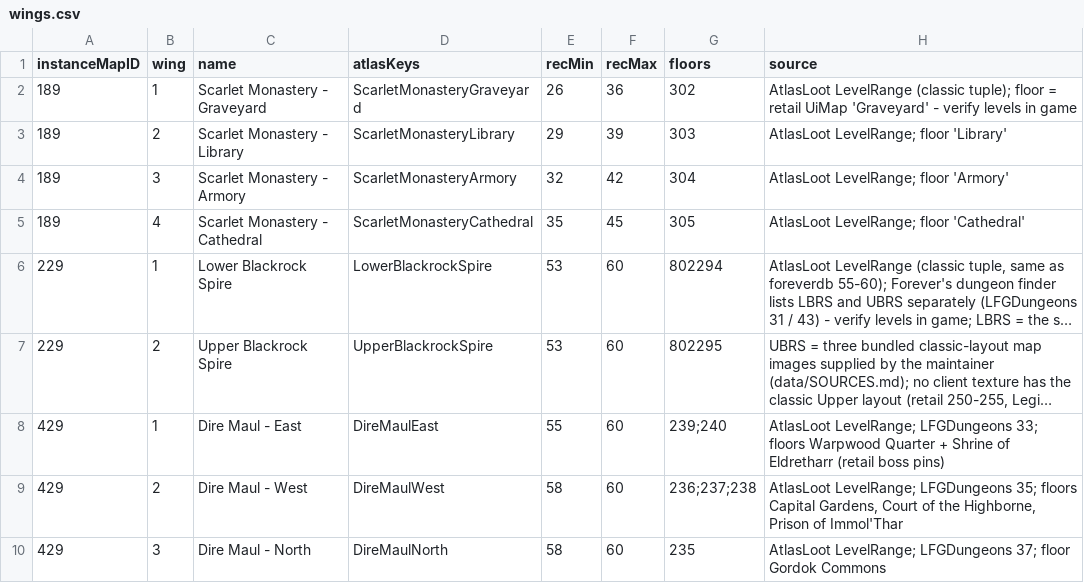
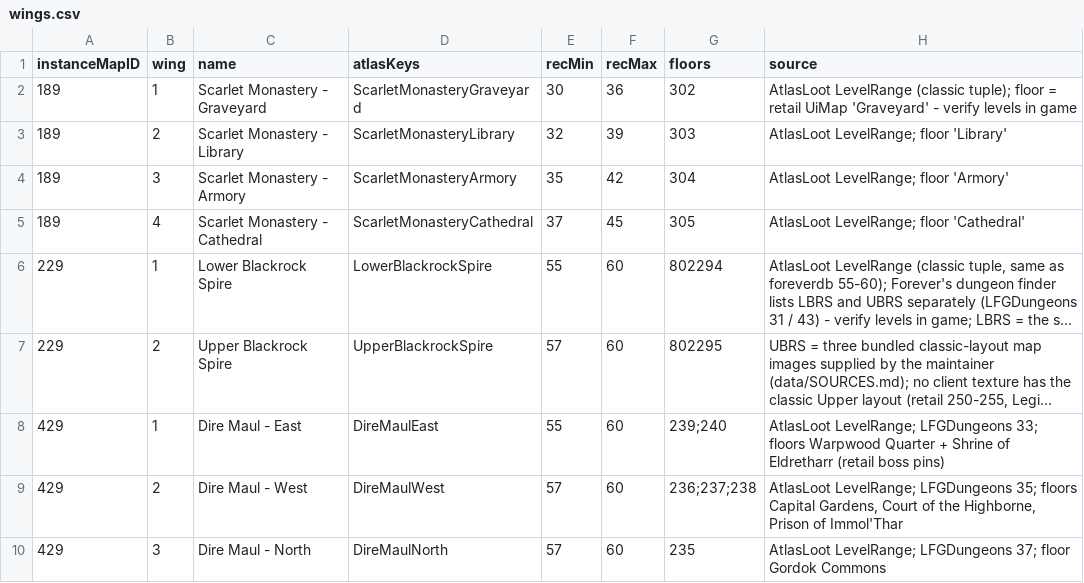
Before and after one commit to perweum/dungeon-crawler-forever, a CSV file: data/manual/wings.csv, drawn as a sheet; long unchanged cells end in …; the diff names each change by its address in the sheet, - before the commit and + after, or states it on an @@ line.

```diff
--- a/data/manual/wings.csv
+++ b/data/manual/wings.csv
-E2 (recMin): 26
+E2 (recMin): 30
-E3 (recMin): 29
+E3 (recMin): 32
-E4 (recMin): 32
+E4 (recMin): 35
-E5 (recMin): 35
+E5 (recMin): 37
-E6 (recMin): 53
+E6 (recMin): 55
-E7 (recMin): 53
+E7 (recMin): 57
-E9:E10 (recMin): 58
+E9:E10 (recMin): 57
```
Also changed, not shown: data/manual/dungeon_info.csv, 13 other files.
